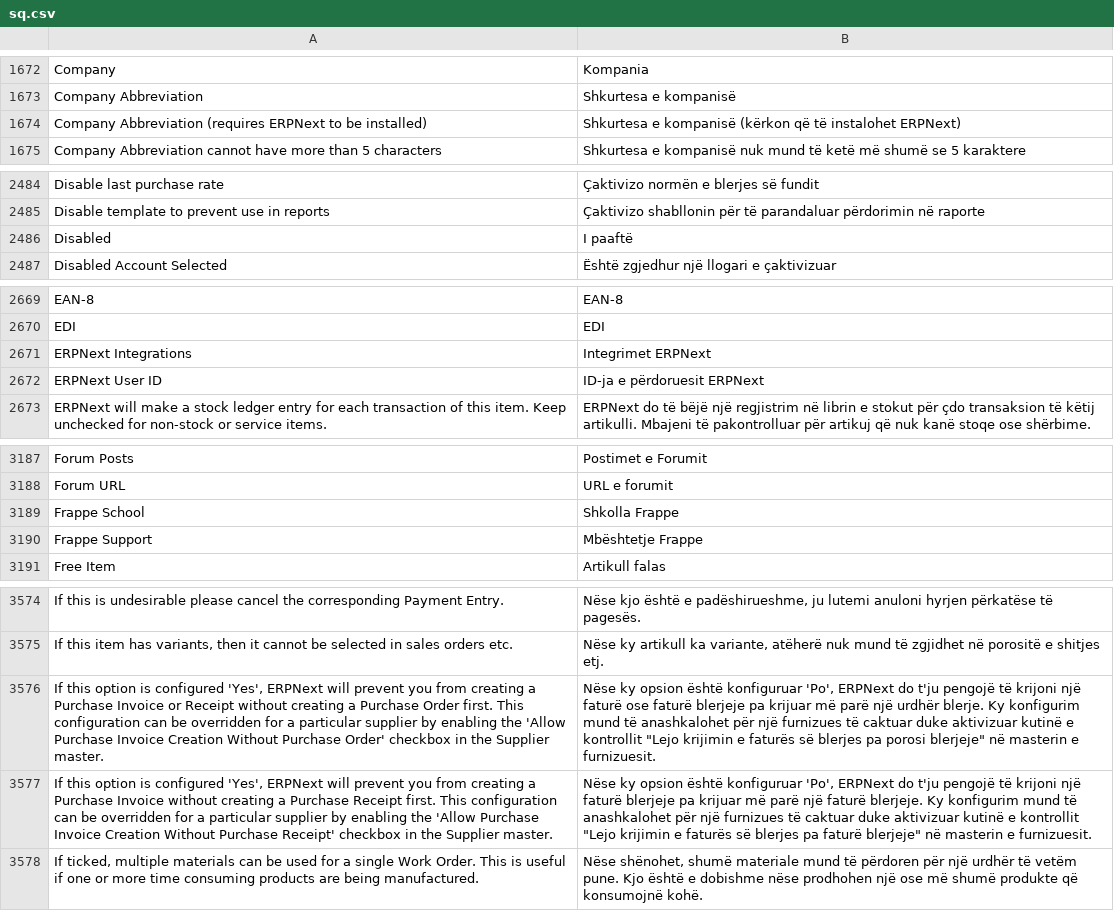
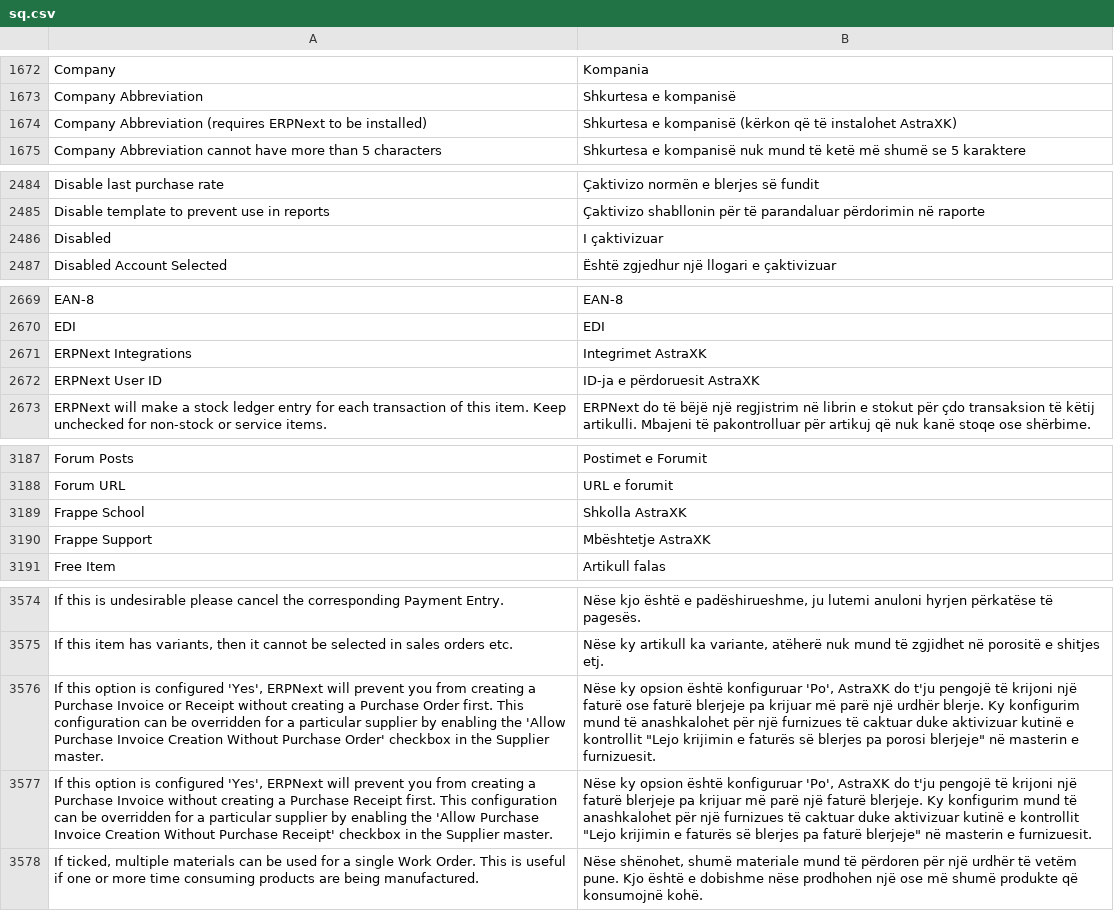
Before and after one commit to astra-xk-erp/erpnext_customizations, a CSV file: erpnext_customizations/translations/sq.csv, drawn as a sheet; only a part is shown, gaps mark what is left out; the diff covers the shown part only; the diff names each change by its address in the sheet, - before the commit and + after, or states it on an @@ line.

```diff
--- a/erpnext_customizations/translations/sq.csv
+++ b/erpnext_customizations/translations/sq.csv
-B1674: …të instalohet ERPNext)
+B1674: …të instalohet AstraXK)
-B2486: I paaftë
+B2486: I çaktivizuar
-B2671: Integrimet ERPNext
+B2671: Integrimet AstraXK
-B2672: ID-ja e përdoruesit ERPNext
+B2672: ID-ja e përdoruesit AstraXK
-B3189: Shkolla Frappe
+B3189: Shkolla AstraXK
-B3190: Mbështetje Frappe
+B3190: Mbështetje AstraXK
-B3576: …konfiguruar 'Po', ERPNext do t'ju…
+B3576: …konfiguruar 'Po', AstraXK do t'ju…
-B3577: …konfiguruar 'Po', ERPNext do t'ju…
+B3577: …konfiguruar 'Po', AstraXK do t'ju…
```
Also changed, not shown: 4 edited cells elsewhere in this file, 5 other files.
